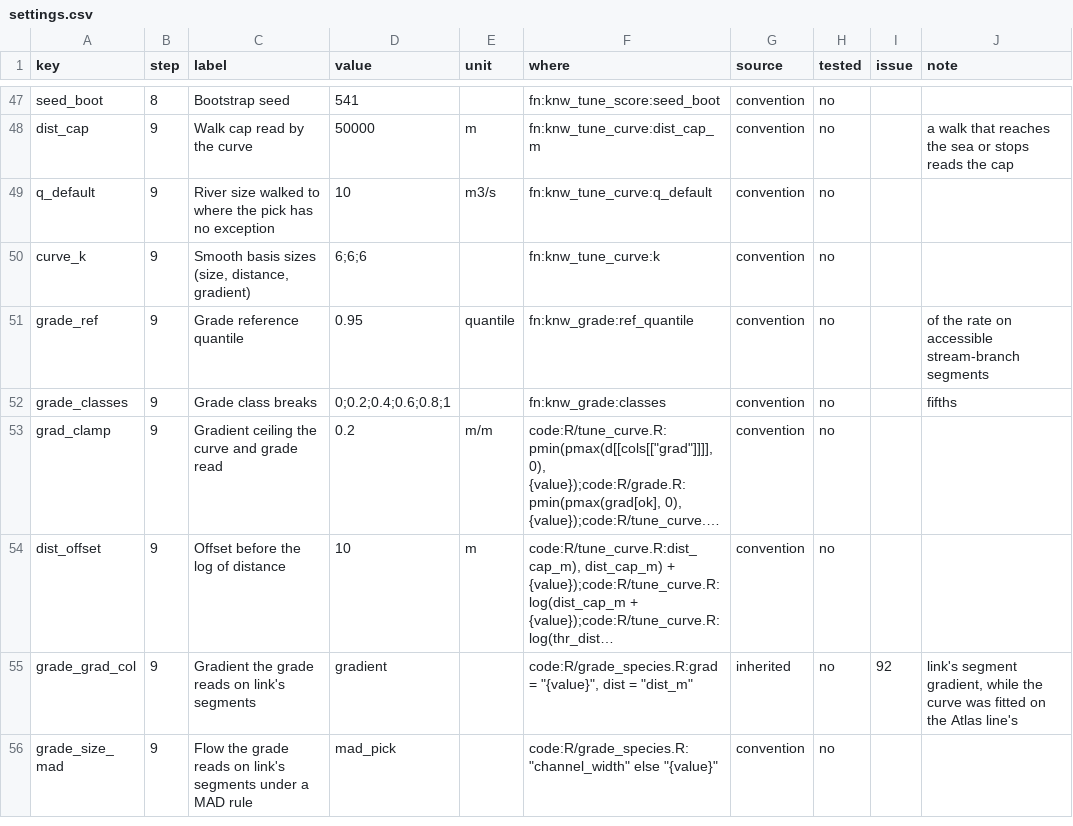
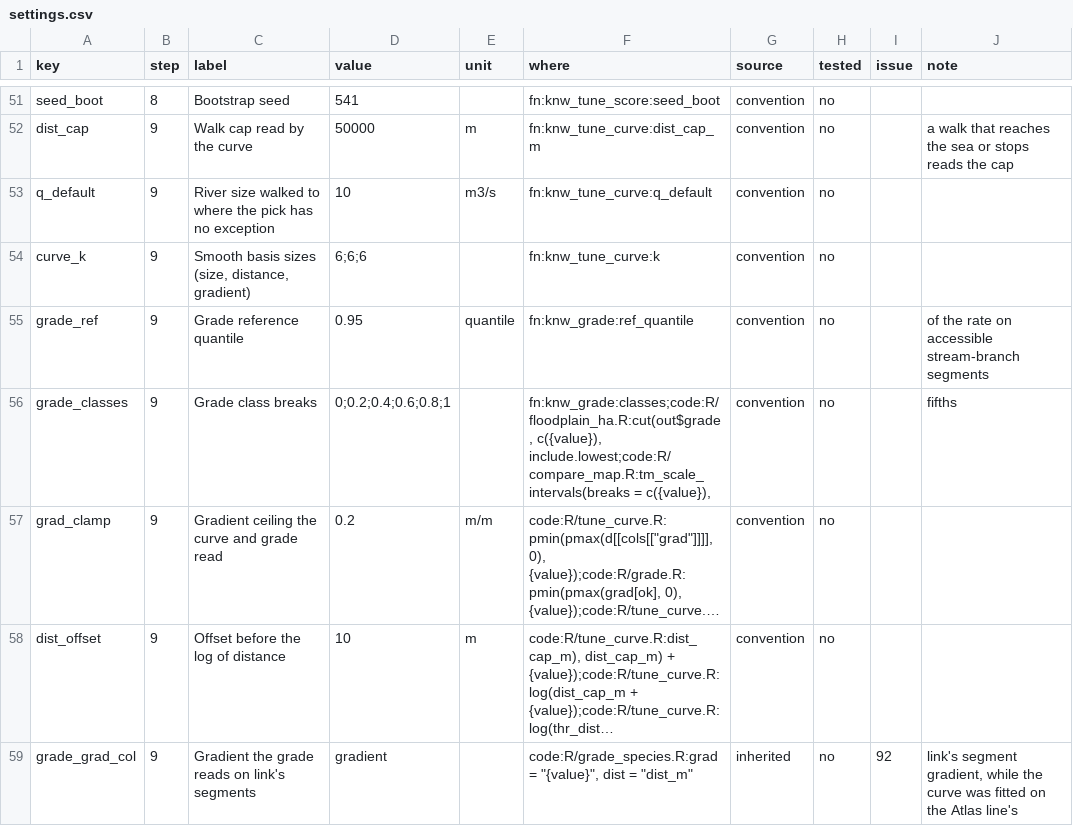
Before and after one commit to NewGraphEnvironment/knowledge, a CSV file: inst/method/settings.csv, drawn as a sheet; only a part is shown, gaps mark what is left out; the shorter side is filled out with more unchanged rows; long unchanged cells end in …; addresses are those after the commit; the diff covers the shown part only; the diff names each change by its address in the sheet, - before the commit and + after, or states it on an @@ line.

```diff
--- a/inst/method/settings.csv
+++ b/inst/method/settings.csv
-F56 (where): fn:knw_grade:classes
+F56 (where): fn:knw_grade:classes;code:R/floodplain_ha.R:cut(out$grade, c({value}), include.lowest;code:R/compare_map.R:tm_scale_intervals(breaks = c({value}),
```
Also changed, not shown: 5 added rows and 5 edited cells elsewhere in this file, 4 other files.
